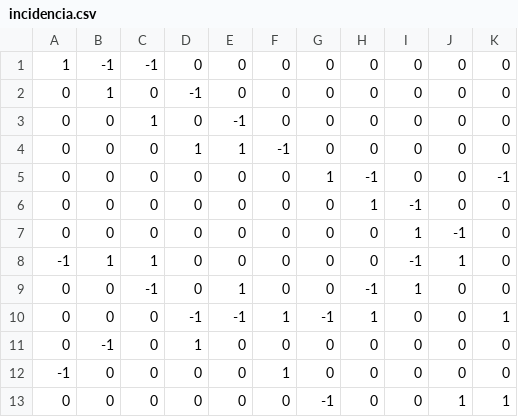
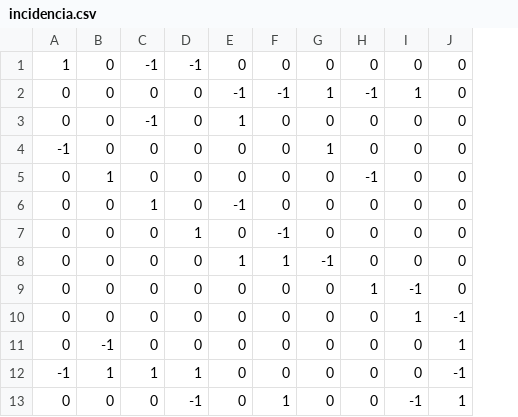
Before and after one commit to PabloA05/trabajo_final_concurrente, a CSV file: src/main/resources/incidencia.csv, drawn as a sheet; removed rows and columns are numbered as before the commit, all else as after; the diff names each change by its address in the sheet, - before the commit and + after, or states it on an @@ line.

```diff
--- a/src/main/resources/incidencia.csv
+++ b/src/main/resources/incidencia.csv
-column K, rows 1-7: 0 | 0 | 0 | 0 | -1 | 0 | 0; rows 11-13: 0 | 0 | 1
-B1: -1
+B1: 0
-D1: 0
+D1: -1
+row 2: 0 | 0 | 0 | 0 | -1 | -1 | 1 | -1 | 1 | 0
+row 3: 0 | 0 | -1 | 0 | 1 | 0 | 0 | 0 | 0 | 0
+row 4: -1 | 0 | 0 | 0 | 0 | 0 | 1 | 0 | 0 | 0
-D5: -1
+D5: 0
-H5: 0
+H5: -1
-E7: 1
+E7: 0
-E8: 0
+E8: 1
-F8: 0
+F8: 1
-G8: 1
+G8: -1
-H8: -1
+H8: 0
-row 8: -1 | 1 | 1 | 0 | 0 | 0 | 0 | 0 | -1 | 1 | 0
-row 9: 0 | 0 | -1 | 0 | 1 | 0 | 0 | -1 | 1 | 0 | 0
-row 10: 0 | 0 | 0 | -1 | -1 | 1 | -1 | 1 | 0 | 0 | 1
-D11: 1
+D11: 0
-J11: 0
+J11: 1
-B12: 0
+B12: 1
-C12: 0
+C12: 1
-D12: 0
+D12: 1
-F12: 1
+F12: 0
-J12: 0
+J12: -1
-D13: 0
+D13: -1
-F13: 0
+F13: 1
-G13: -1
+G13: 0
-I13: 0
+I13: -1
```
Also changed, not shown: 9 other files.
